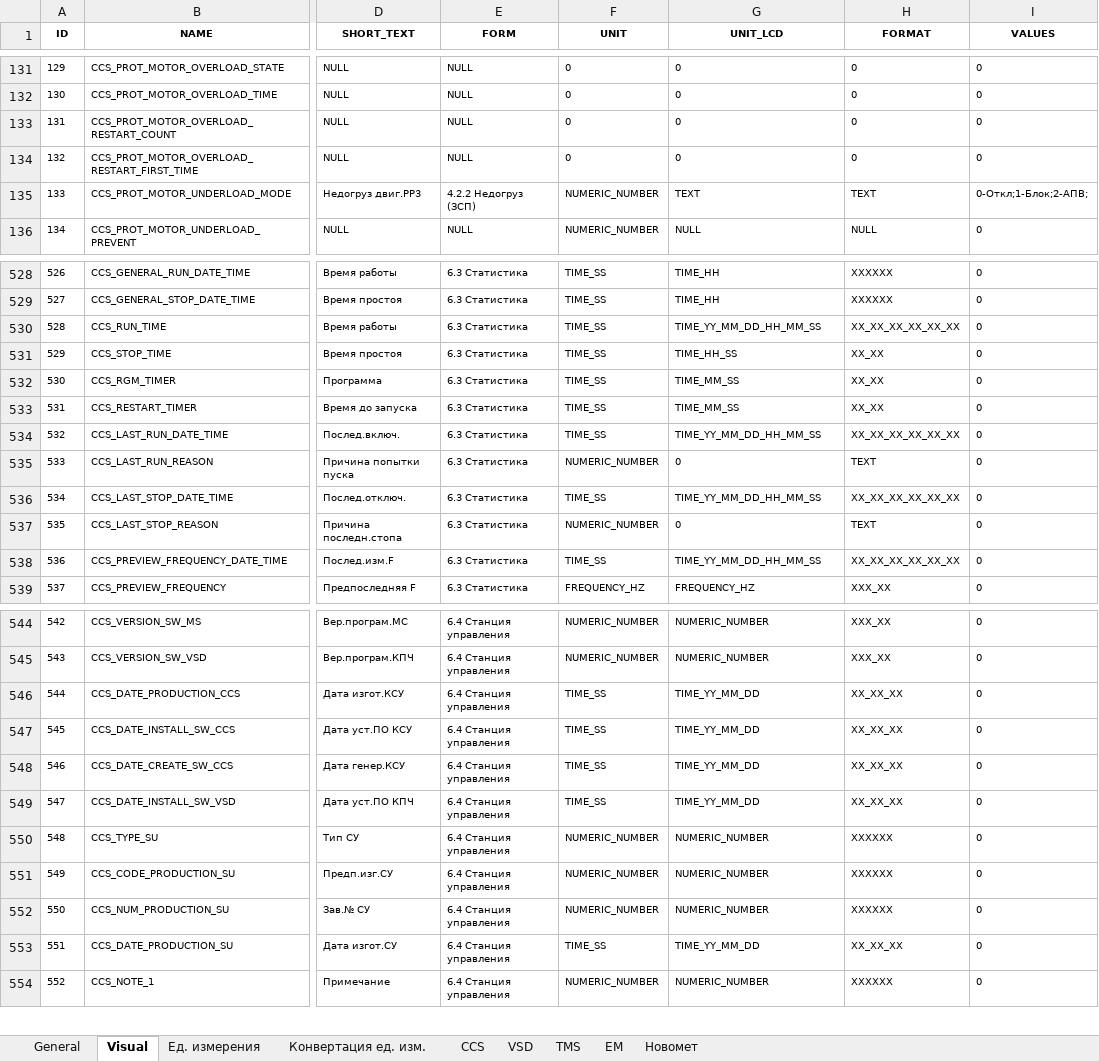
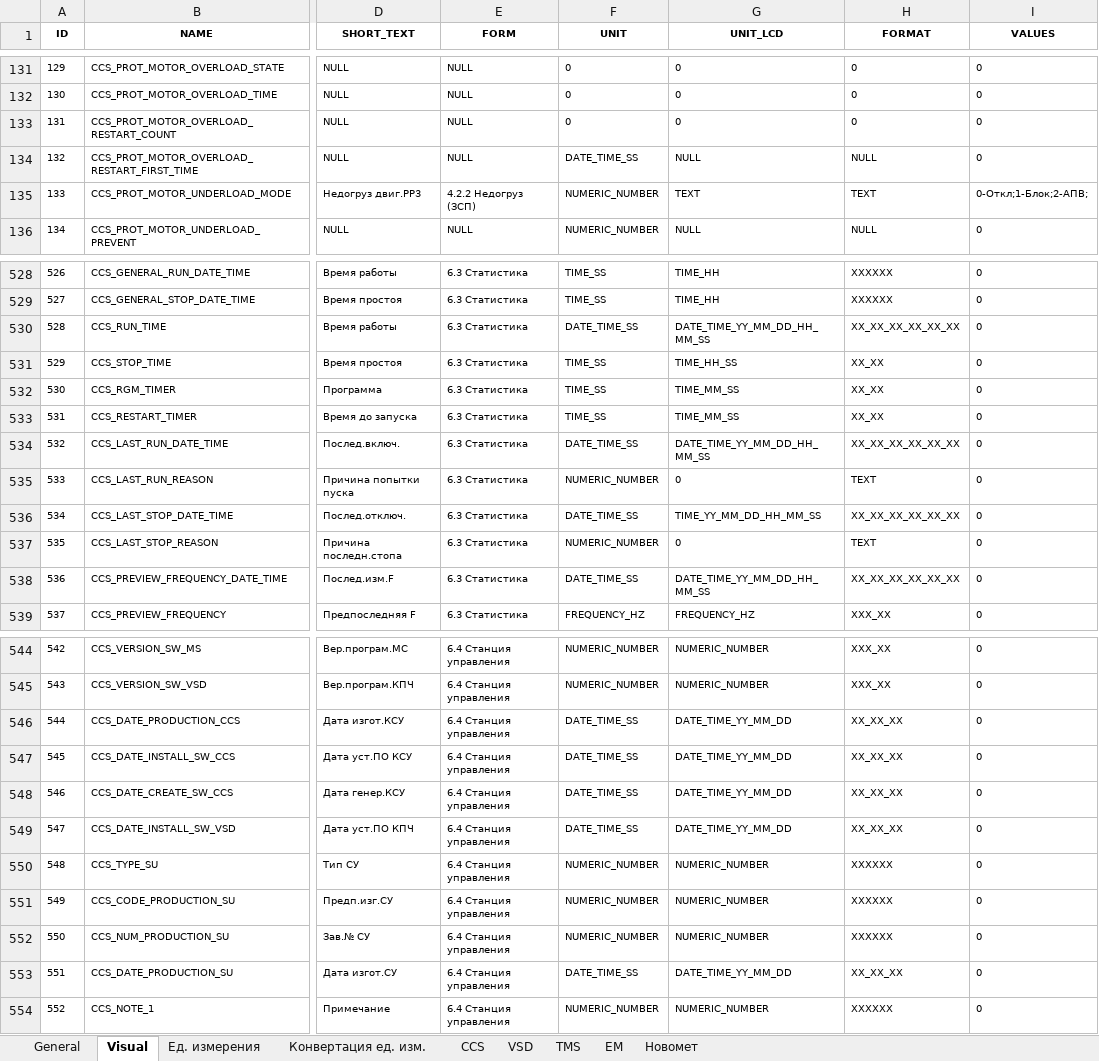
Before and after one commit to htoraby/STM32_Main, an Excel workbook: documentation/registers.xlsx, sheet Visual, drawn as a sheet; only a part is shown, gaps mark what is left out; values as stored, in another font and other column widths than the file's, no borders; the diff covers the shown part only; the diff names each change by its address in the sheet, - before the commit and + after, or states it on an @@ line.

Commit message:
add: New Physic PHYSIC_DATE_TIME Добавлен новый тип данных, для хранения даты и времени от 00.00.00 01.01.1970 года

```diff
--- a/documentation/registers.xlsx (sheet Visual)
+++ b/documentation/registers.xlsx (sheet Visual)
-F134 (UNIT): 0
+F134 (UNIT): DATE_TIME_SS
-G134 (UNIT_LCD): 0
+G134 (UNIT_LCD): NULL
-H134 (FORMAT): 0
+H134 (FORMAT): NULL
-F530 (UNIT): TIME_SS
+F530 (UNIT): DATE_TIME_SS
-G530 (UNIT_LCD): TIME_YY_MM_DD_HH_MM_SS
+G530 (UNIT_LCD): DATE_TIME_YY_MM_DD_HH_MM_SS
-F534 (UNIT): TIME_SS
+F534 (UNIT): DATE_TIME_SS
-G534 (UNIT_LCD): TIME_YY_MM_DD_HH_MM_SS
+G534 (UNIT_LCD): DATE_TIME_YY_MM_DD_HH_MM_SS
-F536 (UNIT): TIME_SS
+F536 (UNIT): DATE_TIME_SS
-F538 (UNIT): TIME_SS
+F538 (UNIT): DATE_TIME_SS
-G538 (UNIT_LCD): TIME_YY_MM_DD_HH_MM_SS
+G538 (UNIT_LCD): DATE_TIME_YY_MM_DD_HH_MM_SS
-F546:F549 (UNIT): TIME_SS
+F546:F549 (UNIT): DATE_TIME_SS
-G546:G549 (UNIT_LCD): TIME_YY_MM_DD
+G546:G549 (UNIT_LCD): DATE_TIME_YY_MM_DD
-F553 (UNIT): TIME_SS
+F553 (UNIT): DATE_TIME_SS
-G553 (UNIT_LCD): TIME_YY_MM_DD
+G553 (UNIT_LCD): DATE_TIME_YY_MM_DD
```
Also changed, not shown: 179 edited cells elsewhere in this sheet, sheet General, sheet CCS, sheet EM, sheet Конвертация ед. изм., sheet Ед. измерения, sheet TMS, 1 more sheet, hidden cells, 2 other files.
